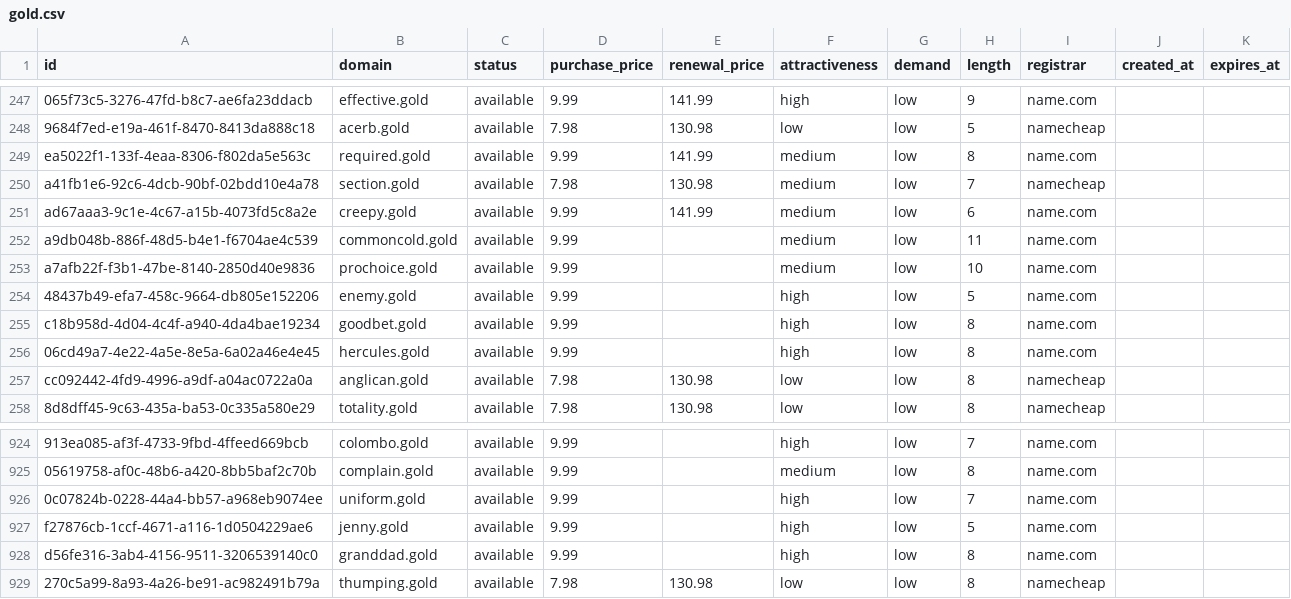
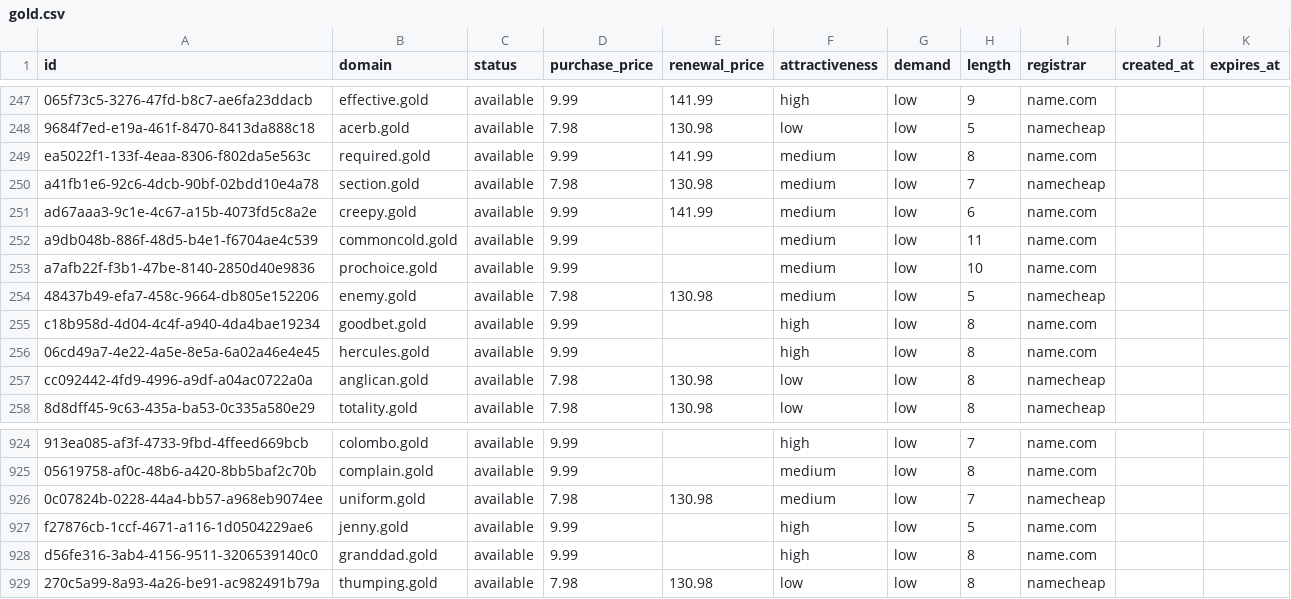
Before and after one commit to UniqueDomains/gold-oneword-domains, a CSV file: gold.csv, drawn as a sheet; only a part is shown, gaps mark what is left out; the diff names each change by its address in the sheet, - before the commit and + after, or states it on an @@ line.

Commit message:
Domains update

```diff
--- a/gold.csv
+++ b/gold.csv
-D254 (purchase_price): 9.99
+D254 (purchase_price): 7.98
-E254 (renewal_price): (empty)
+E254 (renewal_price): 130.98
-F254 (attractiveness): high
+F254 (attractiveness): medium
-I254 (registrar): name.com
+I254 (registrar): namecheap
-D926 (purchase_price): 9.99
+D926 (purchase_price): 7.98
-E926 (renewal_price): (empty)
+E926 (renewal_price): 130.98
-F926 (attractiveness): high
+F926 (attractiveness): medium
-I926 (registrar): name.com
+I926 (registrar): namecheap
```
Also changed, not shown: 4 other files.
